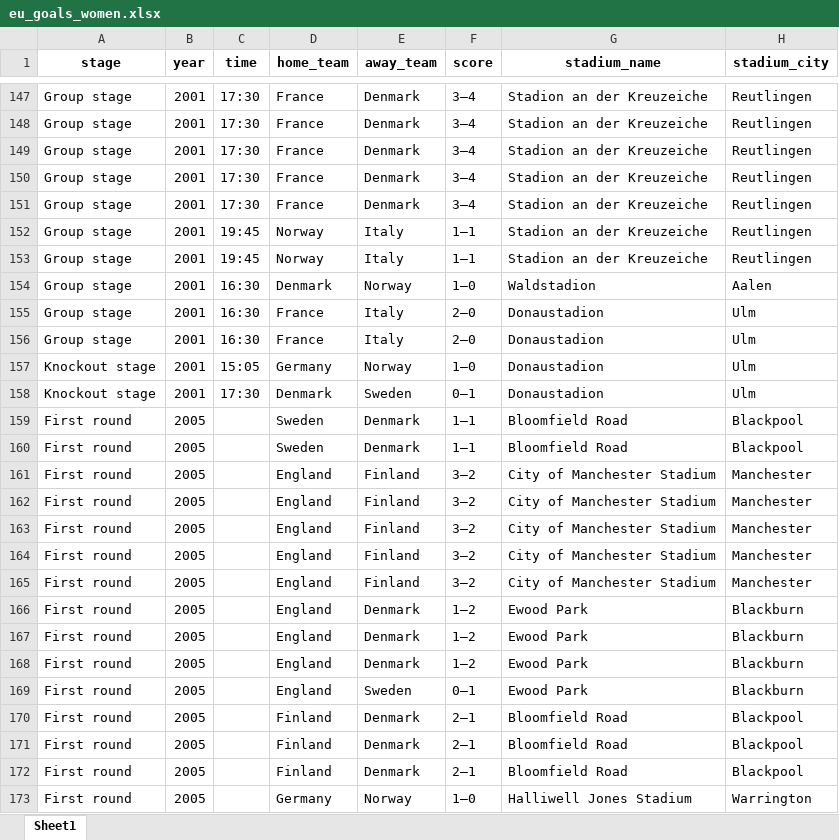
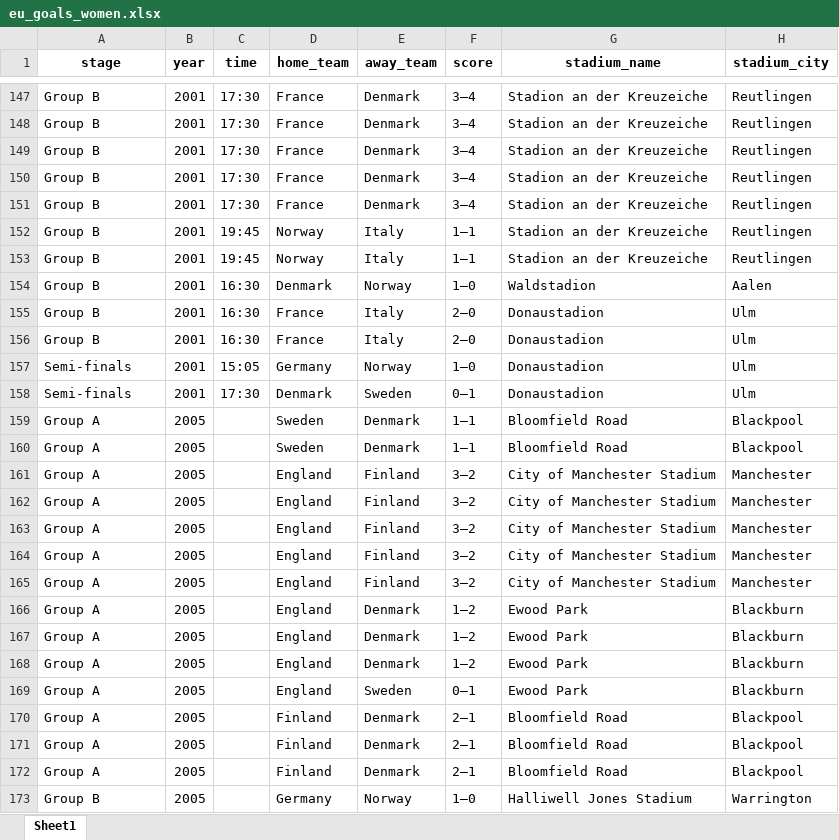
Before and after one commit to AEGDDI/tiebreak_wc, an Excel workbook: data/in/eu_goals_women.xlsx, sheet Sheet1, drawn as a sheet; only a part is shown, gaps mark what is left out; values as stored, in another font and other column widths than the file's, no borders; the diff covers the shown part only; the diff names each change by its address in the sheet, - before the commit and + after, or states it on an @@ line.

```diff
--- a/data/in/eu_goals_women.xlsx (sheet Sheet1)
+++ b/data/in/eu_goals_women.xlsx (sheet Sheet1)
-A147:A156 (stage): Group stage
+A147:A156 (stage): Group B
-A157:A158 (stage): Knockout stage
+A157:A158 (stage): Semi-finals
-A159:A172 (stage): First round
+A159:A172 (stage): Group A
-A173 (stage): First round
+A173 (stage): Group B
```
Also changed, not shown: 193 edited cells elsewhere in this sheet, data/in/eu_goals_men.xlsx, data/in/wc_goals_men.xlsx, 36 other files.
